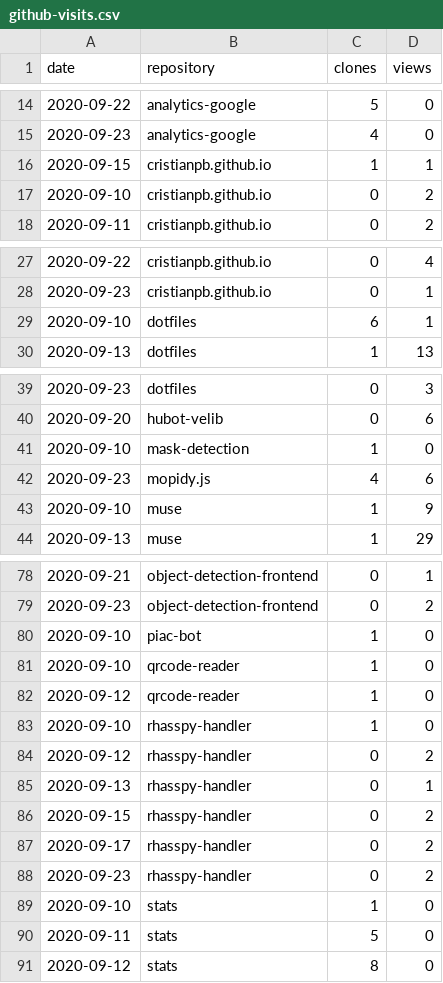
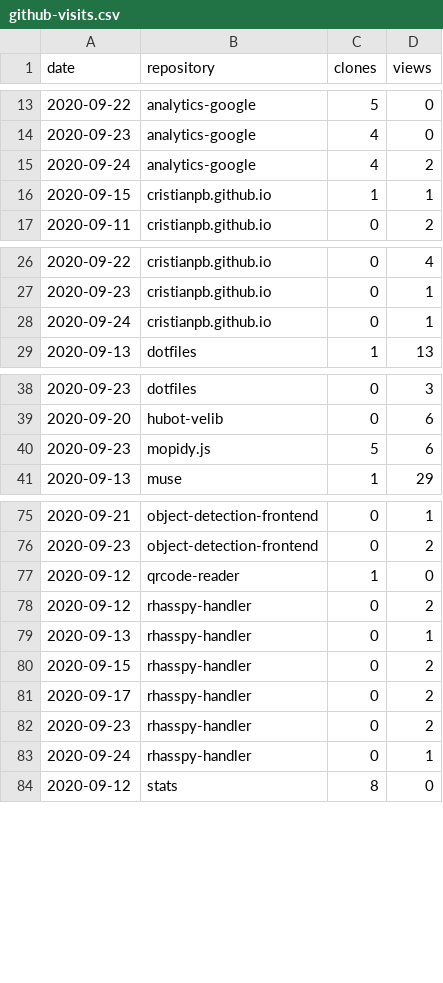
Before and after one commit to cristianpb/stats, a CSV file: github-visits.csv, drawn as a sheet; only a part is shown, gaps mark what is left out; the diff covers the shown part only.

```diff
--- a/github-visits.csv
+++ b/github-visits.csv
@@ -15,4 +14,4 @@ date,repository,clones,views
 2020-09-23,analytics-google,4,0
+2020-09-24,analytics-google,4,2
 2020-09-15,cristianpb.github.io,1,1
-2020-09-10,cristianpb.github.io,0,2
 2020-09-11,cristianpb.github.io,0,2
@@ -28,3 +27,3 @@ date,repository,clones,views
 2020-09-23,cristianpb.github.io,0,1
-2020-09-10,dotfiles,6,1
+2020-09-24,cristianpb.github.io,0,1
 2020-09-13,dotfiles,1,13
@@ -40,5 +39,3 @@ date,repository,clones,views
 2020-09-20,hubot-velib,0,6
-2020-09-10,mask-detection,1,0
-2020-09-23,mopidy.js,4,6
-2020-09-10,muse,1,9
+2020-09-23,mopidy.js,5,6
 2020-09-13,muse,1,29
@@ -79,6 +76,3 @@ date,repository,clones,views
 2020-09-23,object-detection-frontend,0,2
-2020-09-10,piac-bot,1,0
-2020-09-10,qrcode-reader,1,0
 2020-09-12,qrcode-reader,1,0
-2020-09-10,rhasspy-handler,1,0
 2020-09-12,rhasspy-handler,0,2
@@ -88,4 +82,3 @@ date,repository,clones,views
 2020-09-23,rhasspy-handler,0,2
-2020-09-10,stats,1,0
-2020-09-11,stats,5,0
+2020-09-24,rhasspy-handler,0,1
 2020-09-12,stats,8,0
```
Also changed, not shown: 4 added rows and 3 removed rows elsewhere in this file, github-repositories.csv.
